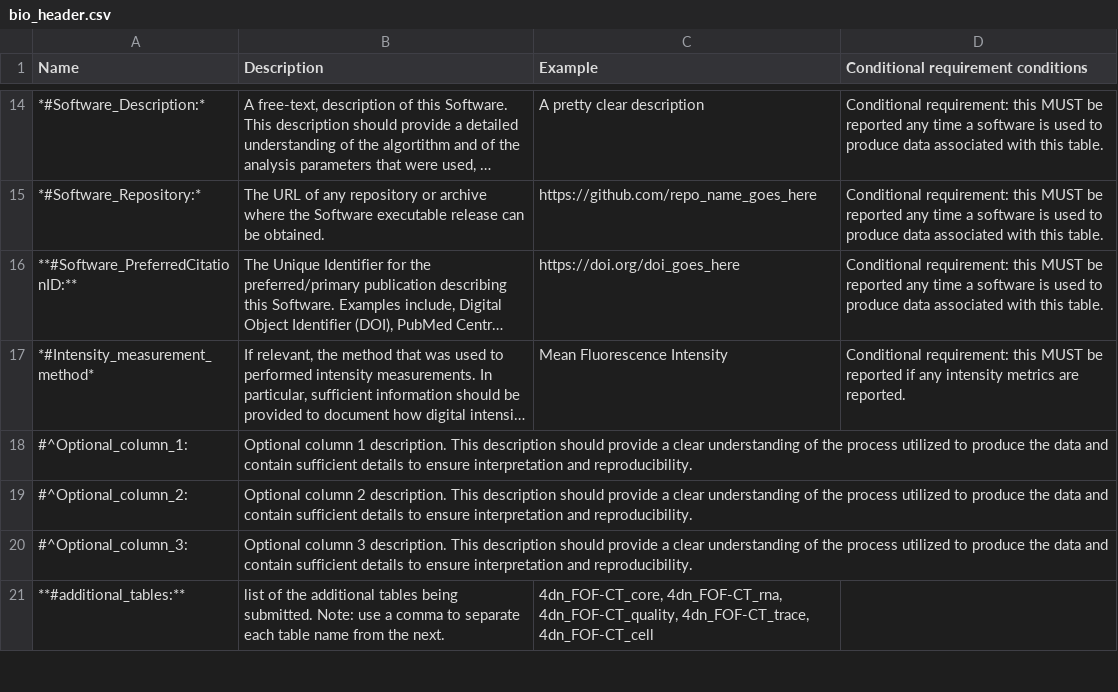
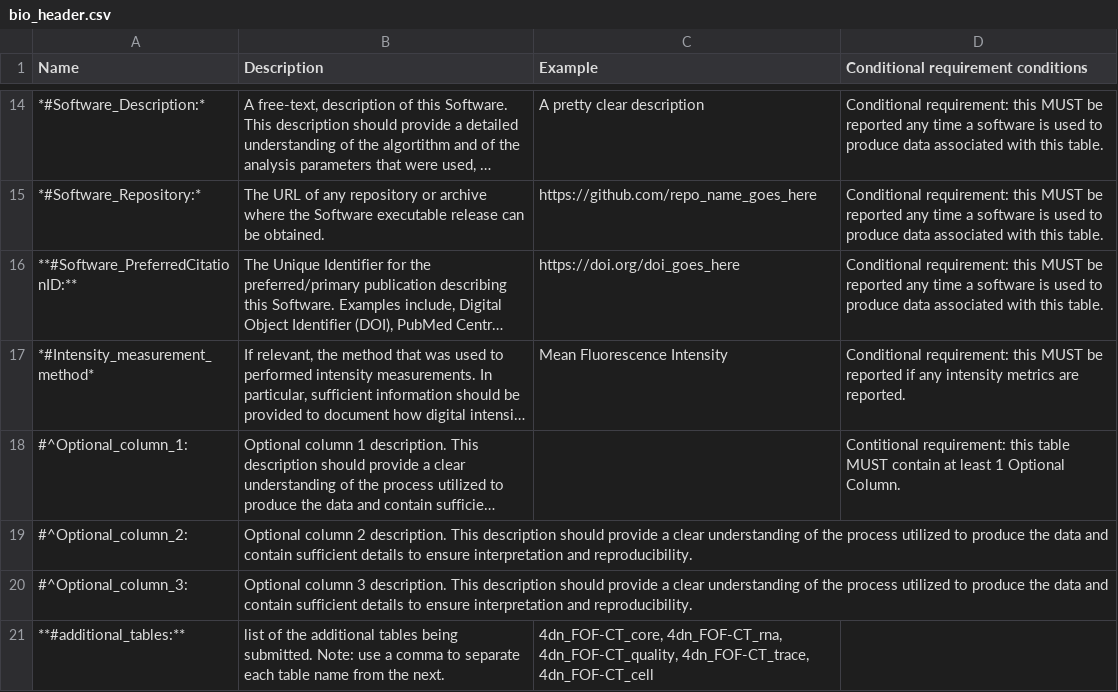
Before and after one commit to 4dn-dcic/fish_omics_format, a CSV file: docs/source/tables/bio_header.csv, drawn as a sheet; only a part is shown, gaps mark what is left out; long unchanged cells end in …; the diff names each change by its address in the sheet, - before the commit and + after, or states it on an @@ line.

Commit message:
Optional columns

```diff
--- a/docs/source/tables/bio_header.csv
+++ b/docs/source/tables/bio_header.csv
-D18: (empty)
+D18: Contitional requirement: this table MUST contain at least 1 Optional Column.
```
Also changed, not shown: 4 other files.
